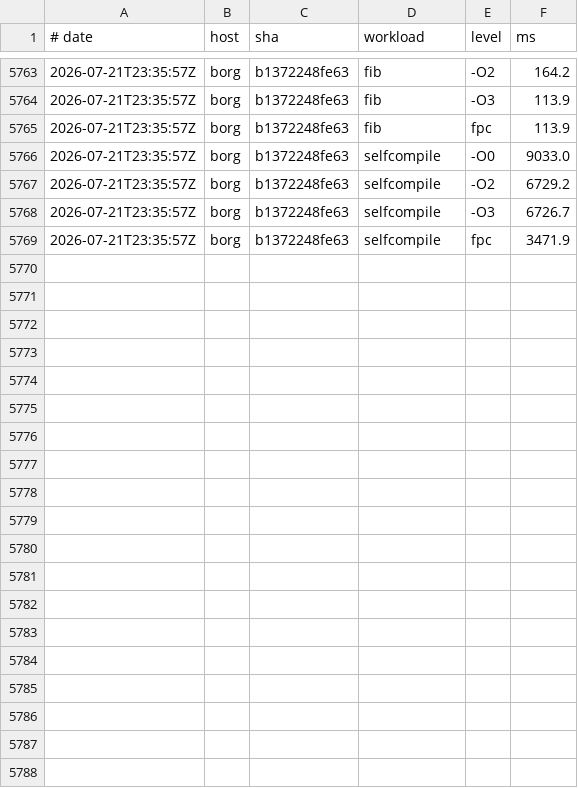
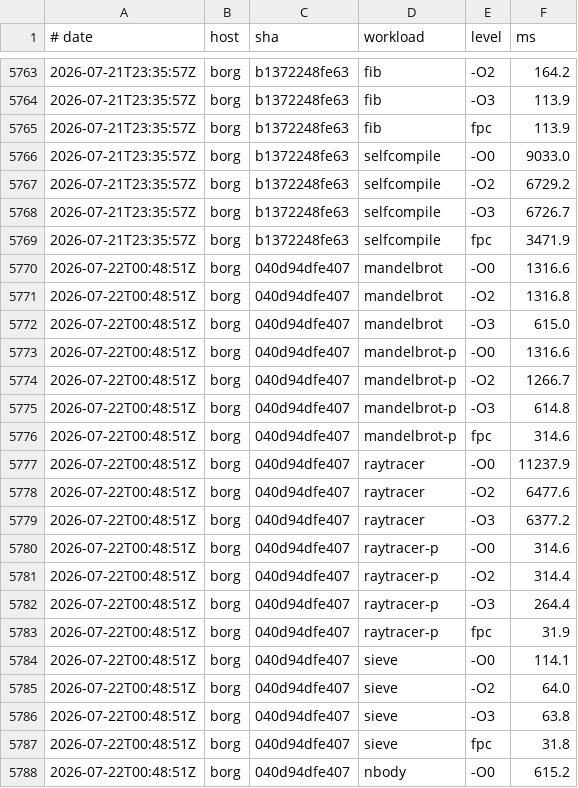
Before and after one commit to yoctobyte/pxx, a TSV file: devdocs/progress/tstate/bench.tsv, drawn as a sheet; only a part is shown, gaps mark what is left out; the diff covers the shown part only.

Commit message:
tstate(borg): bench 040d94dfe407 ok (29 bench rows, 550 conf)

```diff
--- a/devdocs/progress/tstate/bench.tsv
+++ b/devdocs/progress/tstate/bench.tsv
@@ -5769 +5769,20 @@
 2026-07-21T23:35:57Z	borg	b1372248fe63	selfcompile	fpc	3471.9
+2026-07-22T00:48:51Z	borg	040d94dfe407	mandelbrot	-O0	1316.6
+2026-07-22T00:48:51Z	borg	040d94dfe407	mandelbrot	-O2	1316.8
+2026-07-22T00:48:51Z	borg	040d94dfe407	mandelbrot	-O3	615.0
+2026-07-22T00:48:51Z	borg	040d94dfe407	mandelbrot-p	-O0	1316.6
+2026-07-22T00:48:51Z	borg	040d94dfe407	mandelbrot-p	-O2	1266.7
+2026-07-22T00:48:51Z	borg	040d94dfe407	mandelbrot-p	-O3	614.8
+2026-07-22T00:48:51Z	borg	040d94dfe407	mandelbrot-p	fpc	314.6
+2026-07-22T00:48:51Z	borg	040d94dfe407	raytracer	-O0	11237.9
+2026-07-22T00:48:51Z	borg	040d94dfe407	raytracer	-O2	6477.6
+2026-07-22T00:48:51Z	borg	040d94dfe407	raytracer	-O3	6377.2
+2026-07-22T00:48:51Z	borg	040d94dfe407	raytracer-p	-O0	314.6
+2026-07-22T00:48:51Z	borg	040d94dfe407	raytracer-p	-O2	314.4
+2026-07-22T00:48:51Z	borg	040d94dfe407	raytracer-p	-O3	264.4
+2026-07-22T00:48:51Z	borg	040d94dfe407	raytracer-p	fpc	31.9
+2026-07-22T00:48:51Z	borg	040d94dfe407	sieve	-O0	114.1
+2026-07-22T00:48:51Z	borg	040d94dfe407	sieve	-O2	64.0
+2026-07-22T00:48:51Z	borg	040d94dfe407	sieve	-O3	63.8
+2026-07-22T00:48:51Z	borg	040d94dfe407	sieve	fpc	31.8
+2026-07-22T00:48:51Z	borg	040d94dfe407	nbody	-O0	615.2
```
Also changed, not shown: 10 added rows elsewhere in this file, 1 other file.
